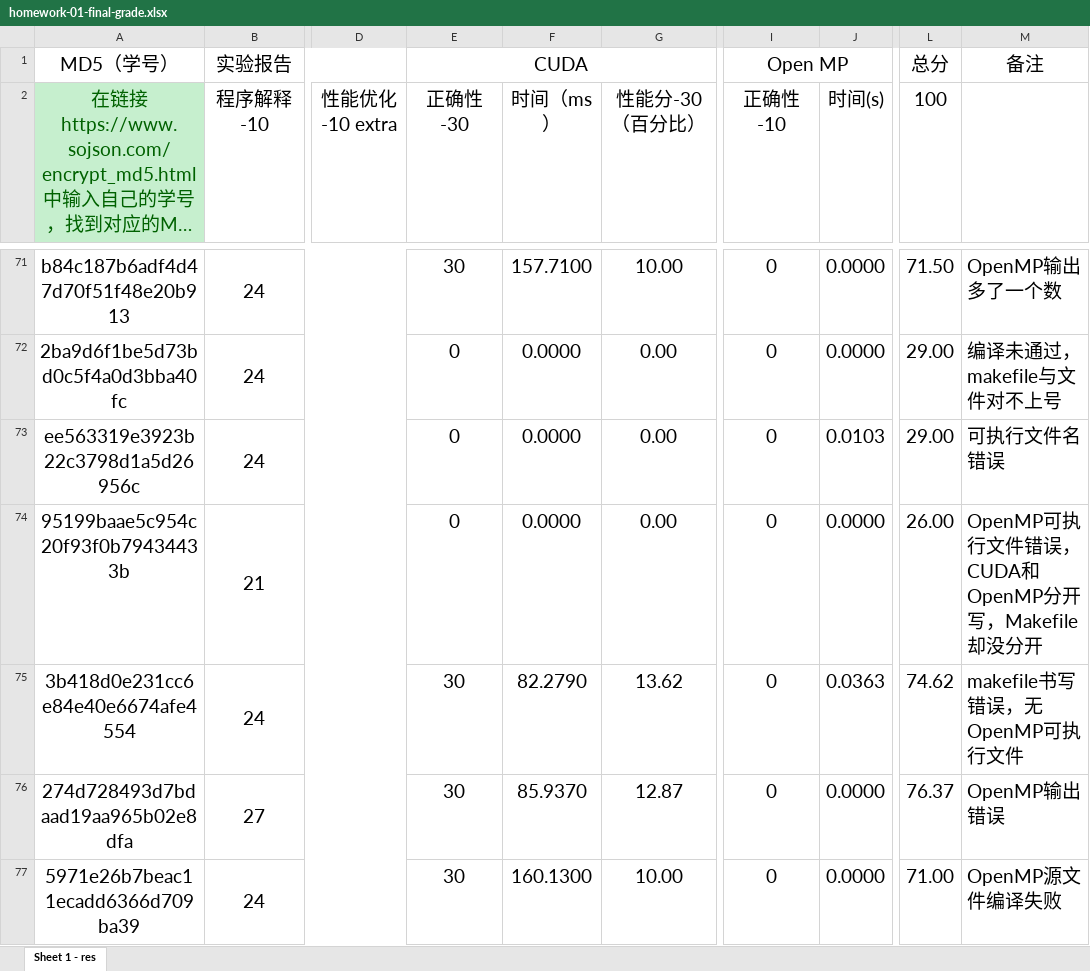
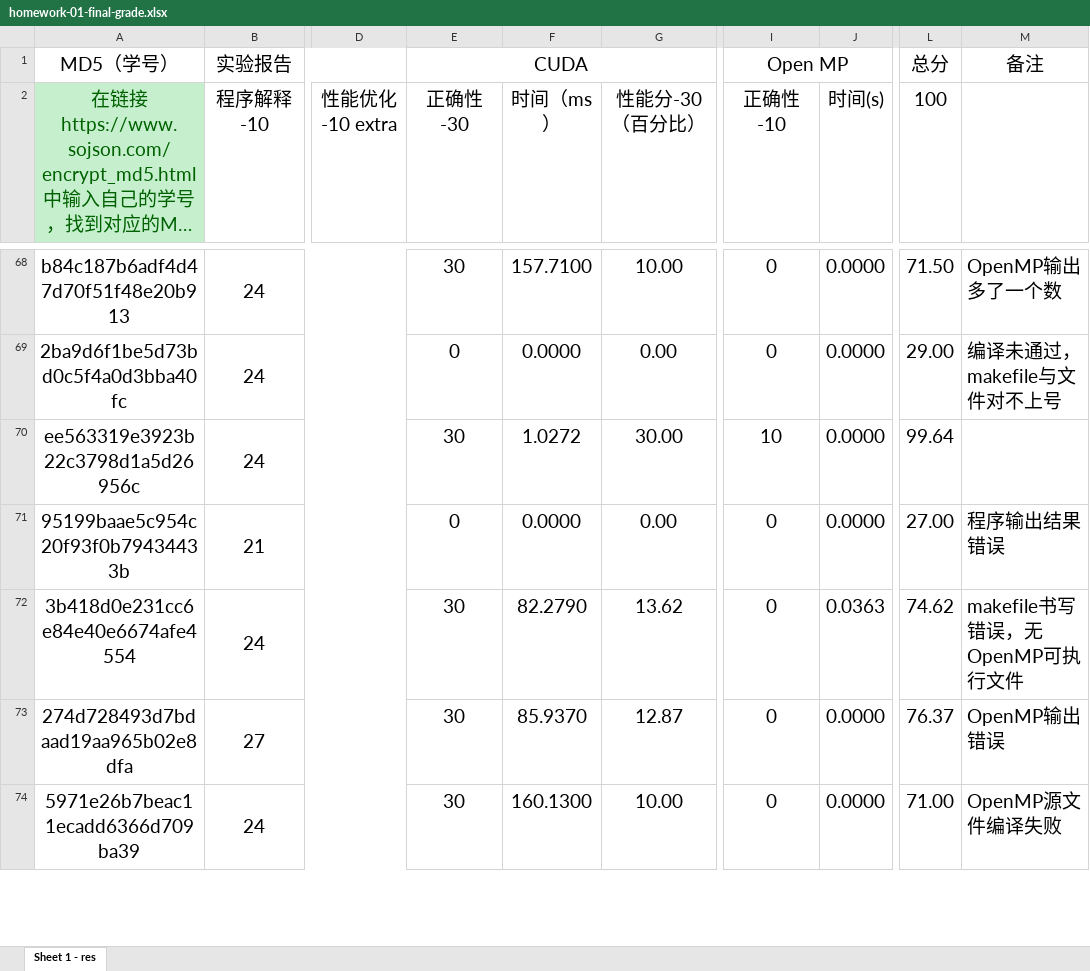
Before and after one commit to multicoresysu/multicore_sysu_slides, an Excel workbook: Supplements/homework-01-final-grade.xlsx, sheet Sheet 1 - res, drawn as a sheet; only a part is shown, gaps mark what is left out; long unchanged cells end in …; values as stored, in another font and other column widths than the file's, no borders; charts and pictures not drawn; addresses are those after the commit; the diff covers the shown part only; the diff names each change by its address in the sheet, - before the commit and + after, or states it on an @@ line.

```diff
--- a/Supplements/homework-01-final-grade.xlsx (sheet Sheet 1 - res)
+++ b/Supplements/homework-01-final-grade.xlsx (sheet Sheet 1 - res)
-E70 (正确性-30): 0
+E70 (正确性-30): 30
-F70 (时间（ms）): 0.0000
+F70 (时间（ms）): 1.0272
-G70 (性能分-30（百分比）): 0.00
+G70 (性能分-30（百分比）): 30.00
-I70 (正确性-10): 0
+I70 (正确性-10): 10
-J70 (时间(s)): 0.0103
+J70 (时间(s)): 0.0000
-L70 (100): 29.00
+L70 (100): 99.64
-M70: 可执行文件名错误
+M70: (empty)
-L71 (100): 26.00
+L71 (100): 27.00
-M71: OpenMP可执行文件错误，CUDA和OpenMP分开写，Makefile却没分开
+M71: 程序输出结果错误
```
Also changed, not shown: 7 added rows, 5 removed rows and 39 edited cells elsewhere in this sheet, formulas that keep their value, charts or pictures, 3 other files.
